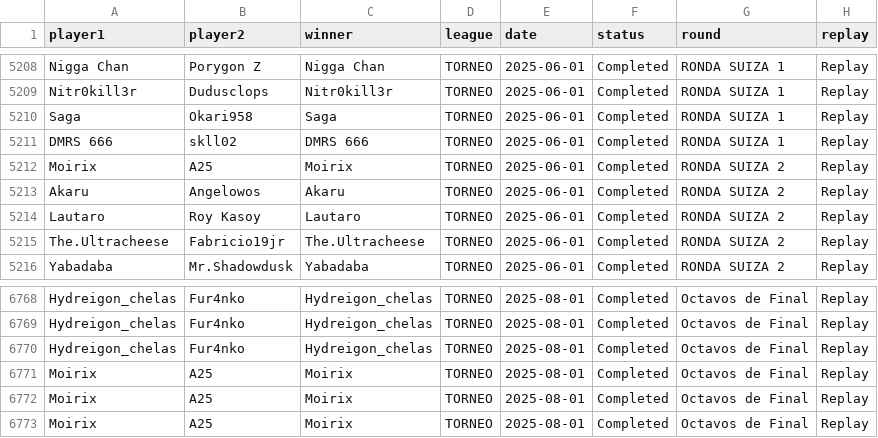
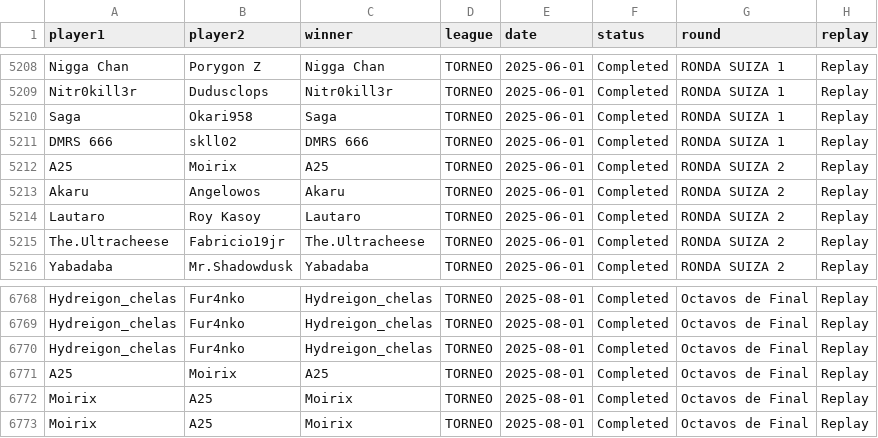
Before and after one commit to carlosacp526/dashboard-torneos-pokemon, a CSV file: archivo_preuba1.csv, drawn as a sheet; only a part is shown, gaps mark what is left out; the diff names each change by its address in the sheet, - before the commit and + after, or states it on an @@ line.

Commit message:
Descripcion del cambio

```diff
--- a/archivo_preuba1.csv
+++ b/archivo_preuba1.csv
-A5212 (player1): Moirix
+A5212 (player1): A25
-B5212 (player2): A25
+B5212 (player2): Moirix
-C5212 (winner): Moirix
+C5212 (winner): A25
-A6771 (player1): Moirix
+A6771 (player1): A25
-B6771 (player2): A25
+B6771 (player2): Moirix
-C6771 (winner): Moirix
+C6771 (winner): A25
```
